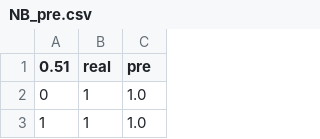
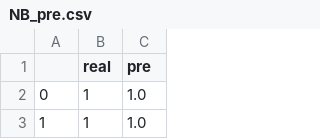
Before and after one commit to lost-person/text-dataming, a CSV file: runs/Book/1554087539/NB_pre.csv, drawn as a sheet; only a part is shown.

```diff
--- a/runs/Book/1554087539/NB_pre.csv
+++ b/runs/Book/1554087539/NB_pre.csv
@@ -1,2 +1,2 @@
-0.51,real,pre
+,real,pre
 0,1,1.0
```
Also changed, not shown: data/NB_del_4000/dev.tsv, data/NB_del_4000/test.tsv, 21 other files.
